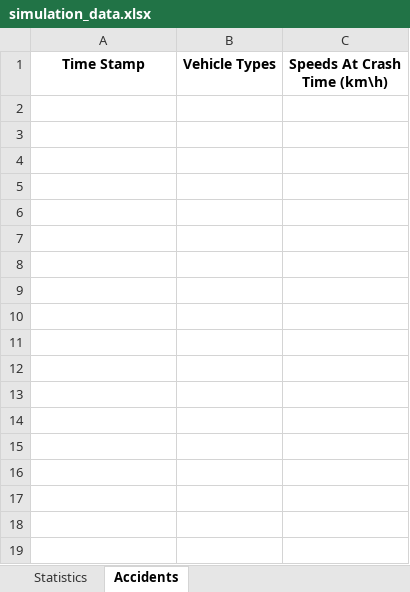
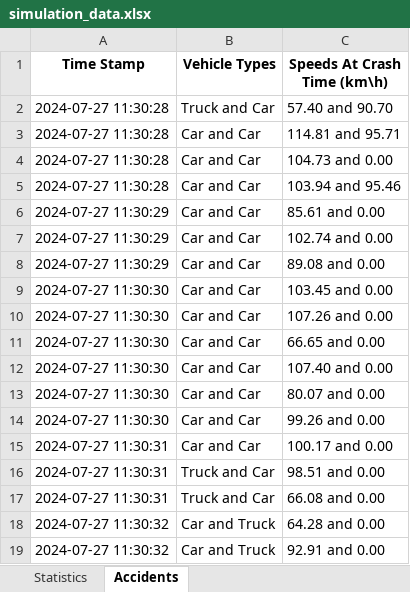
Before and after one commit to Yuvallacher/Traffic_Simulator, an Excel workbook: simulation_data.xlsx, sheet Accidents, drawn as a sheet; values as stored, in another font and other column widths than the file's, no borders; the diff names each change by its address in the sheet, - before the commit and + after, or states it on an @@ line.

```diff
--- a/simulation_data.xlsx (sheet Accidents)
+++ b/simulation_data.xlsx (sheet Accidents)
+row 2: 2024-07-27 11:30:28 | Truck and Car | 57.40 and 90.70
+row 3: 2024-07-27 11:30:28 | Car and Car | 114.81 and 95.71
+row 4: 2024-07-27 11:30:28 | Car and Car | 104.73 and 0.00
+row 5: 2024-07-27 11:30:28 | Car and Car | 103.94 and 95.46
+row 6: 2024-07-27 11:30:29 | Car and Car | 85.61 and 0.00
+row 7: 2024-07-27 11:30:29 | Car and Car | 102.74 and 0.00
+row 8: 2024-07-27 11:30:29 | Car and Car | 89.08 and 0.00
+row 9: 2024-07-27 11:30:30 | Car and Car | 103.45 and 0.00
+row 10: 2024-07-27 11:30:30 | Car and Car | 107.26 and 0.00
+row 11: 2024-07-27 11:30:30 | Car and Car | 66.65 and 0.00
+row 12: 2024-07-27 11:30:30 | Car and Car | 107.40 and 0.00
+row 13: 2024-07-27 11:30:30 | Car and Car | 80.07 and 0.00
+row 14: 2024-07-27 11:30:30 | Car and Car | 99.26 and 0.00
+row 15: 2024-07-27 11:30:31 | Car and Car | 100.17 and 0.00
+row 16: 2024-07-27 11:30:31 | Truck and Car | 98.51 and 0.00
+row 17: 2024-07-27 11:30:31 | Truck and Car | 66.08 and 0.00
+row 18: 2024-07-27 11:30:32 | Car and Truck | 64.28 and 0.00
+row 19: 2024-07-27 11:30:32 | Car and Truck | 92.91 and 0.00
```
Also changed, not shown: sheet Statistics, 7 other files.
